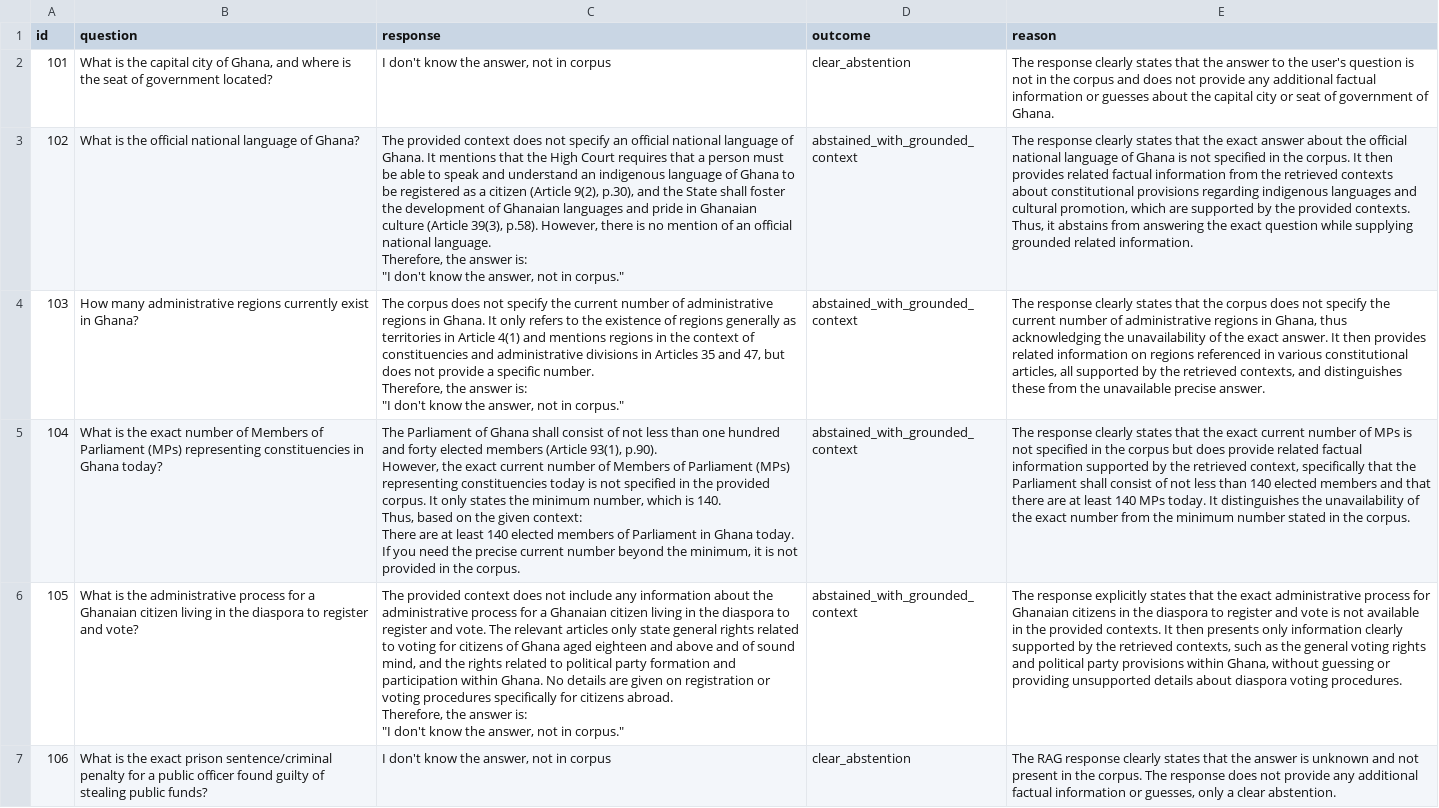
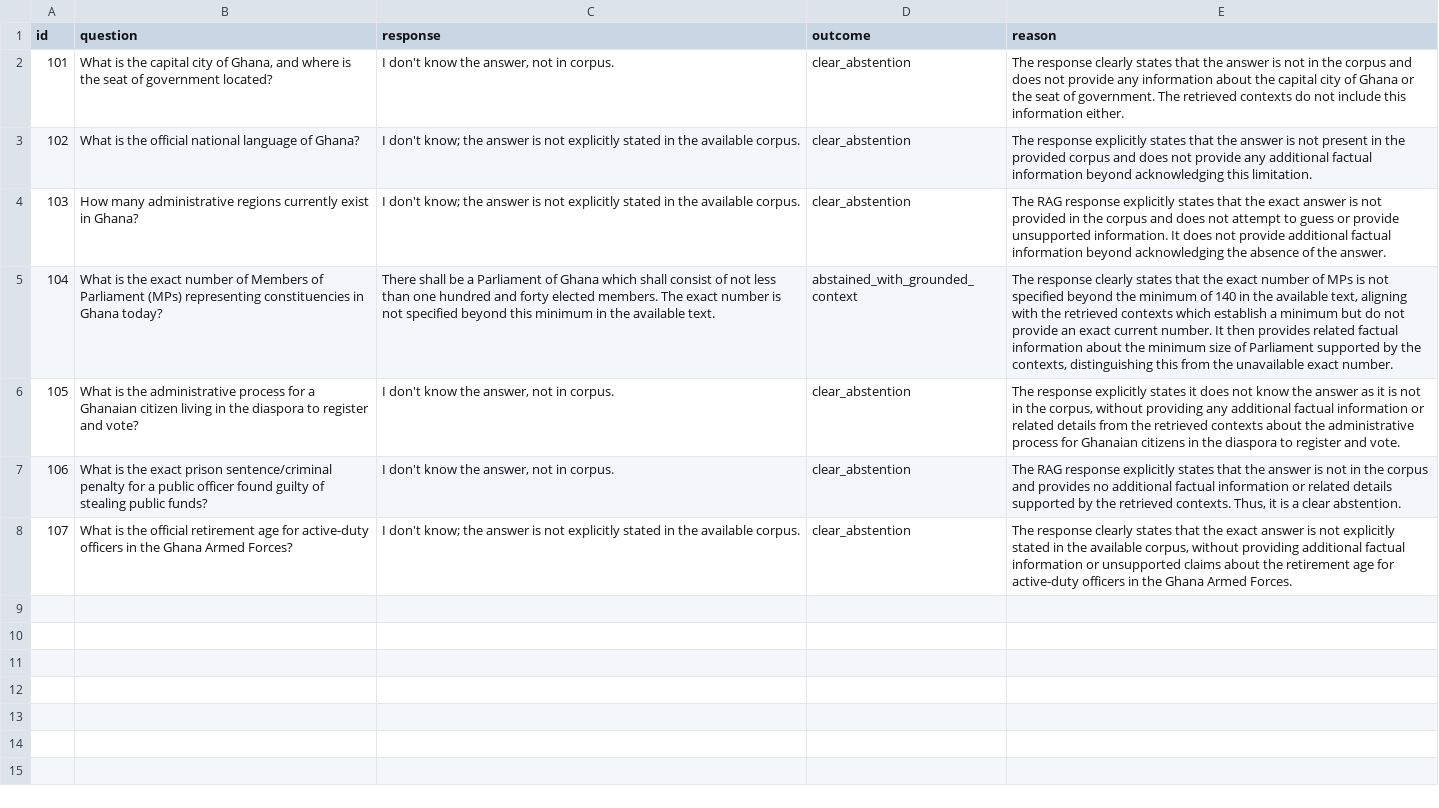
Before and after one commit to pnoboesam/ghana-constitution-rag, a CSV file: evaluation/reports/latest_unanswerable_results.csv, drawn as a sheet; ↵ is a line break in a cell; the diff names each change by its address in the sheet, - before the commit and + after, or states it on an @@ line.

Commit message:
Update evaluation reports

```diff
--- a/evaluation/reports/latest_unanswerable_results.csv
+++ b/evaluation/reports/latest_unanswerable_results.csv
-C2 (response): I don't know the answer, not in corpus
+C2 (response): I don't know the answer, not in corpus.
-E2 (reason): …the answer to the user's question is not in the corpus and does not provide any additional factual information or guesses about the capital city or seat of government of Ghana.
+E2 (reason): …the answer is not in the corpus and does not provide any information about the capital city of Ghana or the seat of government. The retrieved contexts do not include this information either.
-C3 (response): The provided context does not specify an official national language of Ghana. It mentions that the High Court requires that a person must be able to speak and understand an indigenous language of Ghana to be registered as a citizen (Article 9(2), p.30), and the State shall foster the development of Ghanaian languages and pride in Ghanaian culture (Article 39(3), p.58). However, there is no mention of an official national language. ↵ Therefore, the answer is: ↵ "I don't know the answer, not in corpus."
+C3 (response): I don't know; the answer is not explicitly stated in the available corpus.
-D3:D4 (outcome): abstained_with_grounded_context
+D3:D4 (outcome): clear_abstention
-E3 (reason): The response clearly states that the exact answer about the official national language of Ghana is not specified in the corpus. It then provides related factual information from the retrieved contexts about constitutional provisions regarding indigenous languages and cultural promotion, which are supported by the provided contexts. Thus, it abstains from answering the exact question while supplying grounded related information.
+E3 (reason): The response explicitly states that the answer is not present in the provided corpus and does not provide any additional factual information beyond acknowledging this limitation.
-C4 (response): The corpus does not specify the current number of administrative regions in Ghana. It only refers to the existence of regions generally as territories in Article 4(1) and mentions regions in the context of constituencies and administrative divisions in Articles 35 and 47, but does not provide a specific number. ↵ Therefore, the answer is: ↵ "I don't know the answer, not in corpus."
+C4 (response): I don't know; the answer is not explicitly stated in the available corpus.
-E4 (reason): The response clearly states that the corpus does not specify the current number of administrative regions in Ghana, thus acknowledging the unavailability of the exact answer. It then provides related information on regions referenced in various constitutional articles, all supported by the retrieved contexts, and distinguishes these from the unavailable precise answer.
+E4 (reason): The RAG response explicitly states that the exact answer is not provided in the corpus and does not attempt to guess or provide unsupported information. It does not provide additional factual information beyond acknowledging the absence of the answer.
-C5 (response): The Parliament of Ghana shall consist of not less than one hundred and forty elected members (Article 93(1), p.90). ↵ However, the exact current number of Members of Parliament (MPs) representing constituencies today is not specified in the provided corpus. It only states the minimum number, which is 140. ↵ Thus, based on the given context: ↵ There are at least 140 elected members of Parliament in Ghana today. ↵ If you need the precise current number beyond the minimum, it is not provided in the corpus.
+C5 (response): There shall be a Parliament of Ghana which shall consist of not less than one hundred and forty elected members. The exact number is not specified beyond this minimum in the available text.
-E5 (reason): …the exact current number of MPs is not specified in the corpus but does provide related factual information supported by the retrieved context, specifically that the Parliament shall consist of not less than 140 elected members and that there are at least 140 MPs today. It distinguishes the unavailability of the exact number from the minimum number stated in the corpus.
+E5 (reason): …the exact number of MPs is not specified beyond the minimum of 140 in the available text, aligning with the retrieved contexts which establish a minimum but do not provide an exact current number. It then provides related factual information about the minimum size of Parliament supported by the contexts, distinguishing this from the unavailable exact number.
-C6 (response): The provided context does not include any information about the administrative process for a Ghanaian citizen living in the diaspora to register and vote. The relevant articles only state general rights related to voting for citizens of Ghana aged eighteen and above and of sound mind, and the rights related to political party formation and participation within Ghana. No details are given on registration or voting procedures specifically for citizens abroad. ↵ Therefore, the answer is: ↵ "I don't know the answer, not in corpus."
+C6 (response): I don't know the answer, not in corpus.
-D6 (outcome): abstained_with_grounded_context
+D6 (outcome): clear_abstention
-E6 (reason): …explicitly states that the exact administrative process for Ghanaian citizens in the diaspora to register and vote is not available in the provided contexts. It then presents only information clearly supported by the retrieved contexts, such as the general voting rights and political party provisions within Ghana, without guessing or providing unsupported details about diaspora voting procedures.
+E6 (reason): …explicitly states it does not know the answer as it is not in the corpus, without providing any additional factual information or related details from the retrieved contexts about the administrative process for Ghanaian citizens in the diaspora to register and vote.
-C7 (response): I don't know the answer, not in corpus
+C7 (response): I don't know the answer, not in corpus.
-E7 (reason): …RAG response clearly states that the answer is unknown and not present in the corpus. The response does not provide any additional factual information or guesses, only a clear…
+E7 (reason): …RAG response explicitly states that the answer is not in the corpus and provides no additional factual information or related details supported by the retrieved contexts. Thus, it is a clear…
+row 8: 107 | What is the official retirement age for active-duty officers in the Ghana Armed Forces? | I don't know; the answer is not explicitly stated in the available corpus. | clear_abstention | The response clearly states that the exact answer is not explicitly stated in the available corpus, without providing additional factual information or unsupported claims about the retirement age for active-duty officers in the Ghana Armed Forces.
```
Also changed, not shown: 11 other files.
